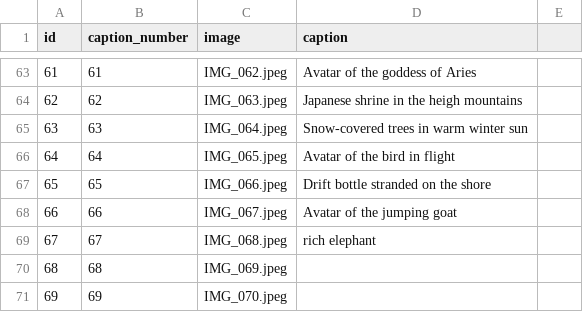
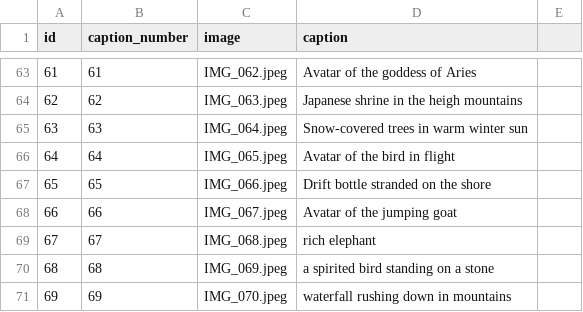
Before and after one commit to ZhangLe59151/sg-dataset, a CSV file: image/img_color_txt.csv, drawn as a sheet; only a part is shown, gaps mark what is left out.

Commit message:
Update img_color_txt.csv

```diff
--- a/image/img_color_txt.csv
+++ b/image/img_color_txt.csv
@@ -69,3 +69,3 @@ id,caption_number,image,caption
 67,67,IMG_068.jpeg,rich elephant
-68,68,IMG_069.jpeg,
-69,69,IMG_070.jpeg,
+68,68,IMG_069.jpeg,a spirited bird standing on a stone
+69,69,IMG_070.jpeg,waterfall rushing down in mountains
```
